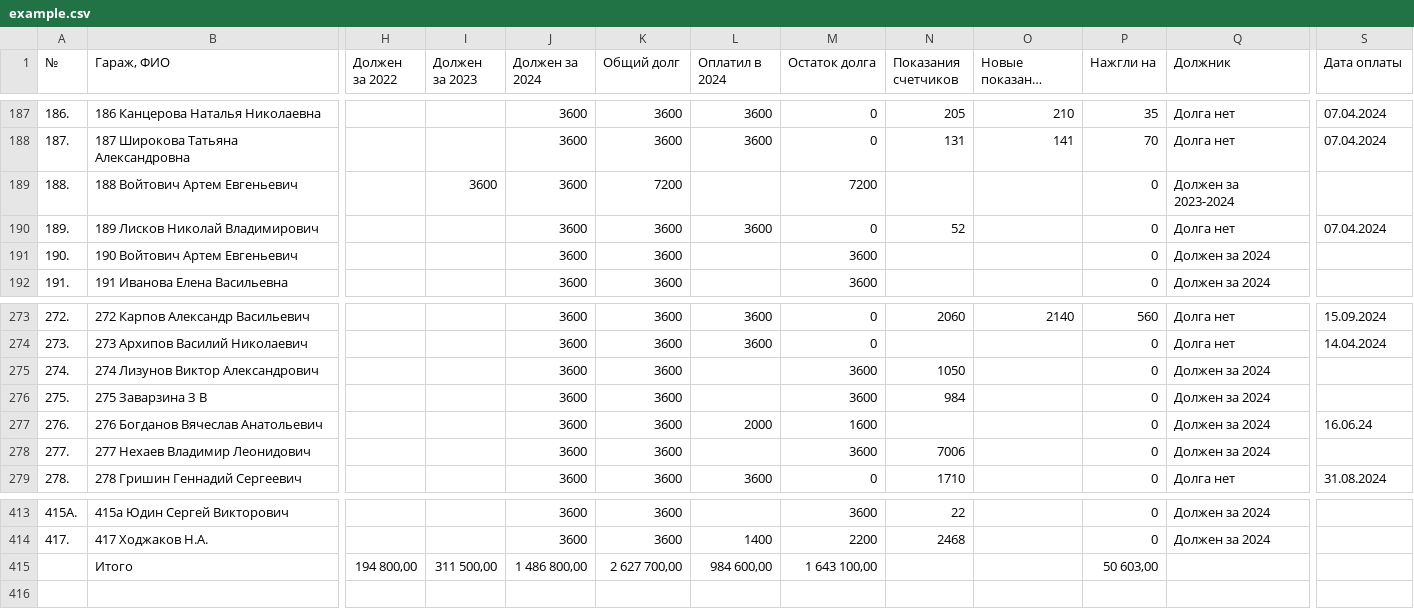
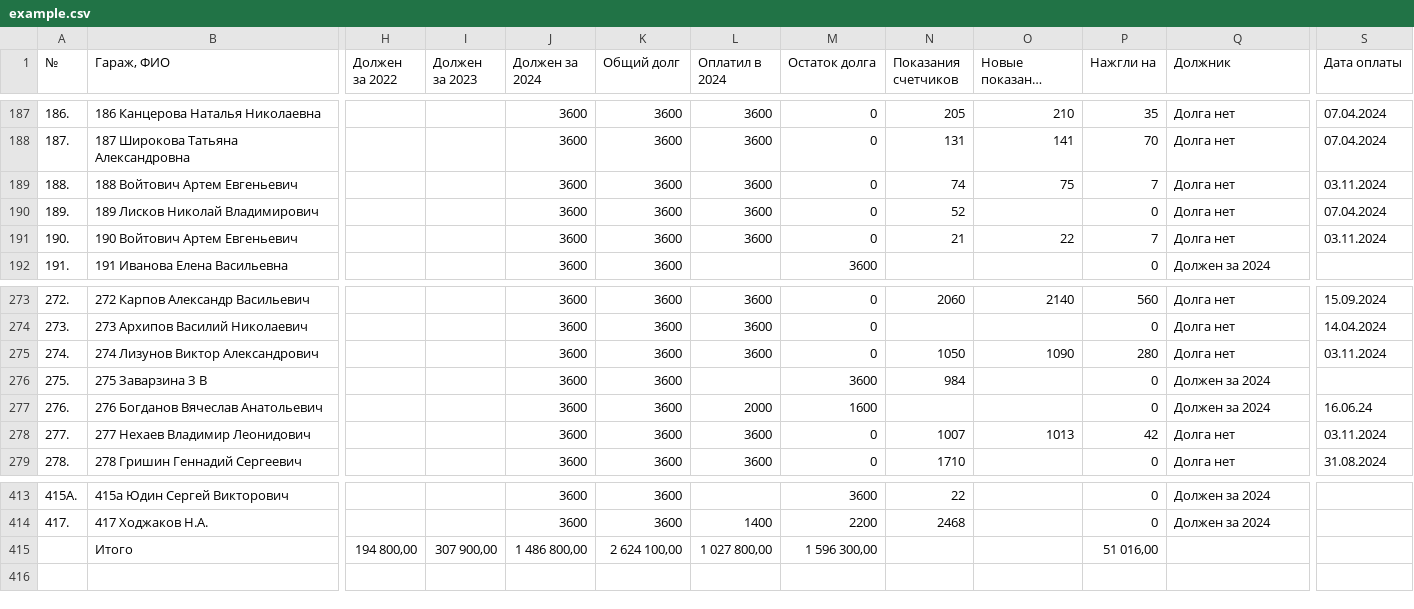
Before and after one commit to slaav1k/fakel, a CSV file: example.csv, drawn as a sheet; only a part is shown, gaps mark what is left out; long unchanged cells end in …; the diff covers the shown part only; the diff names each change by its address in the sheet, - before the commit and + after, or states it on an @@ line.

```diff
--- a/example.csv
+++ b/example.csv
-I189 (Должен за 2023): 3600
+I189 (Должен за 2023): (empty)
-K189 (Общий долг): 7200
+K189 (Общий долг): 3600
-L189 (Оплатил в 2024): (empty)
+L189 (Оплатил в 2024): 3600
-M189 (Остаток долга): 7200
+M189 (Остаток долга): 0
-N189 (Показания счетчиков): (empty)
+N189 (Показания счетчиков): 74
-O189 (Новые показания счетчиков): (empty)
+O189 (Новые показания счетчиков): 75
-P189 (Нажгли на): 0
+P189 (Нажгли на): 7
-Q189 (Должник): Должен за 2023-2024
+Q189 (Должник): Долга нет
-S189 (Дата оплаты): (empty)
+S189 (Дата оплаты): 03.11.2024
-L191 (Оплатил в 2024): (empty)
+L191 (Оплатил в 2024): 3600
-M191 (Остаток долга): 3600
+M191 (Остаток долга): 0
-N191 (Показания счетчиков): (empty)
+N191 (Показания счетчиков): 21
-O191 (Новые показания счетчиков): (empty)
+O191 (Новые показания счетчиков): 22
-P191 (Нажгли на): 0
+P191 (Нажгли на): 7
-Q191 (Должник): Должен за 2024
+Q191 (Должник): Долга нет
-S191 (Дата оплаты): (empty)
+S191 (Дата оплаты): 03.11.2024
-L275 (Оплатил в 2024): (empty)
+L275 (Оплатил в 2024): 3600
-M275 (Остаток долга): 3600
+M275 (Остаток долга): 0
-O275 (Новые показания счетчиков): (empty)
+O275 (Новые показания счетчиков): 1090
-P275 (Нажгли на): 0
+P275 (Нажгли на): 280
-Q275 (Должник): Должен за 2024
+Q275 (Должник): Долга нет
-S275 (Дата оплаты): (empty)
+S275 (Дата оплаты): 03.11.2024
-L278 (Оплатил в 2024): (empty)
+L278 (Оплатил в 2024): 3600
-M278 (Остаток долга): 3600
+M278 (Остаток долга): 0
-N278 (Показания счетчиков): 7006
+N278 (Показания счетчиков): 1007
-O278 (Новые показания счетчиков): (empty)
+O278 (Новые показания счетчиков): 1013
-P278 (Нажгли на): 0
+P278 (Нажгли на): 42
-Q278 (Должник): Должен за 2024
+Q278 (Должник): Долга нет
-S278 (Дата оплаты): (empty)
+S278 (Дата оплаты): 03.11.2024
-I415 (Должен за 2023): 311 500,00
+I415 (Должен за 2023): 307 900,00
-K415 (Общий долг): 2 627 700,00
+K415 (Общий долг): 2 624 100,00
-L415 (Оплатил в 2024): 984 600,00
+L415 (Оплатил в 2024): 1 027 800,00
-M415 (Остаток долга): 1 643 100,00
+M415 (Остаток долга): 1 596 300,00
-P415 (Нажгли на): 50 603,00
+P415 (Нажгли на): 51 016,00
```
Also changed, not shown: 35 edited cells elsewhere in this file, 1 other file.
